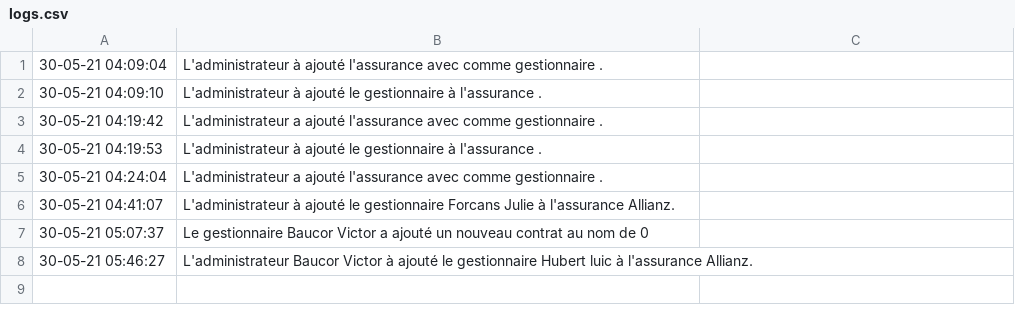
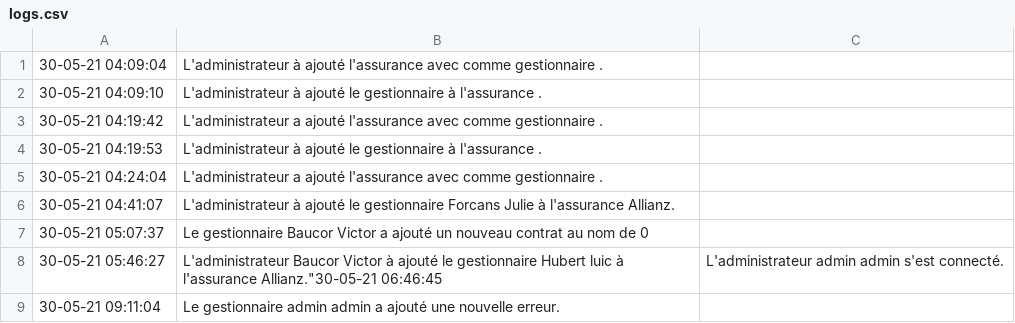
Before and after one commit to Coyote494/ICAR, a CSV file: database/logs.csv, drawn as a sheet.

Commit message:
ajout de la fonction signaler probleme

```diff
--- a/database/logs.csv
+++ b/database/logs.csv
@@ -7,2 +7,3 @@
 "30-05-21 05:07:37","Le gestionnaire Baucor Victor a ajouté un nouveau contrat au nom de  0"
-"30-05-21 05:46:27","L'administrateur Baucor Victor à ajouté le gestionnaire Hubert luic à l'assurance Allianz."
+"30-05-21 05:46:27","L'administrateur Baucor Victor à ajouté le gestionnaire Hubert luic à l'assurance Allianz.""30-05-21 06:46:45","L'administrateur admin admin s'est connecté."
+"30-05-21 09:11:04","Le gestionnaire admin admin a ajouté une nouvelle erreur."
```
Also changed, not shown: 12 other files.
